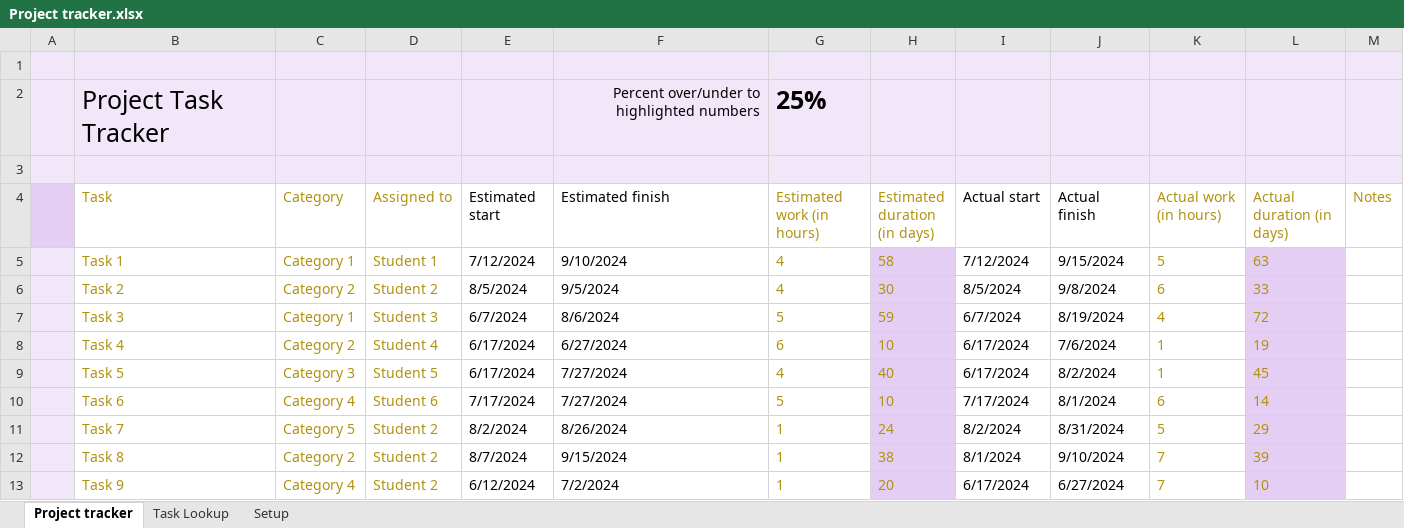
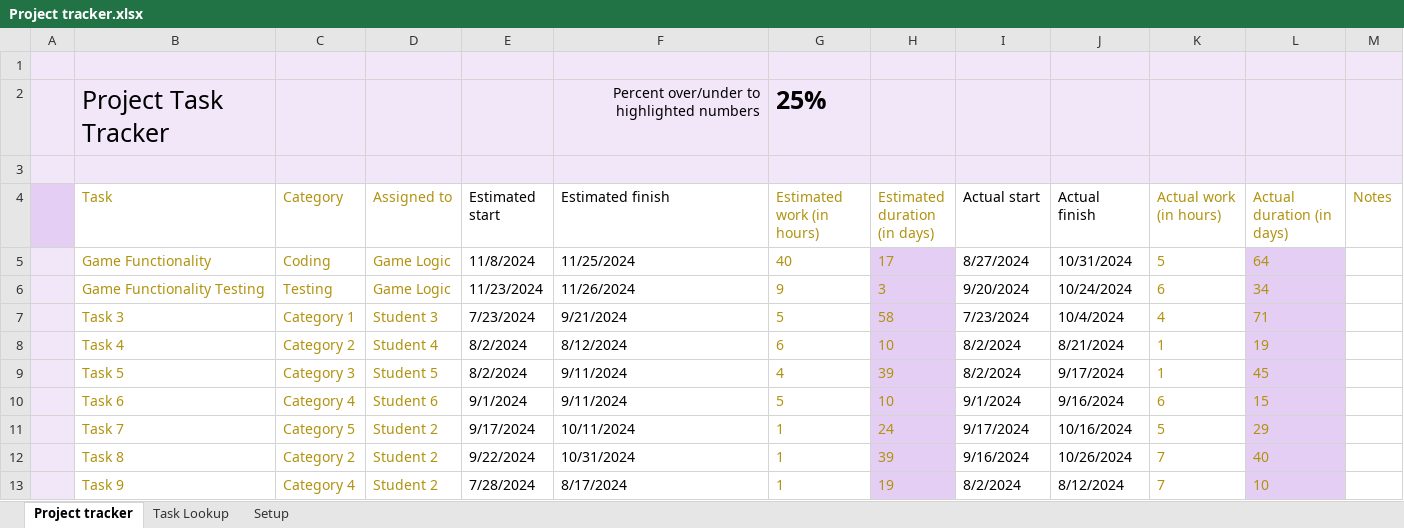
Before and after one commit to itspavit/GameLibrary, an Excel workbook: Project tracker.xlsx, sheet Project tracker, drawn as a sheet; values as stored, in another font and other column widths than the file's, no borders; charts and pictures and conditional formats and table styles not drawn; removed rows and columns are numbered as before the commit, all else as after; the diff names each change by its address in the sheet, - before the commit and + after, or states it on an @@ line.

Commit message:
Update universal project tracker

```diff
--- a/Project tracker.xlsx (sheet Project tracker)
+++ b/Project tracker.xlsx (sheet Project tracker)
-row 5:  | Task 1 | Category 1 | Student 1 | 7/12/2024 | 9/10/2024 | 4 | 58 | 7/12/2024 | 9/15/2024 | 5 | 63
-row 6:  | Task 2 | Category 2 | Student 2 | 8/5/2024 | 9/5/2024 | 4 | 30 | 8/5/2024 | 9/8/2024 | 6 | 33
+row 5:  | Game Functionality | Coding | Game Logic | 11/8/2024 | 11/25/2024 | 40 | 17 | 8/27/2024 | 10/31/2024 | 5 | 64
+row 6:  | Game Functionality Testing | Testing | Game Logic | 11/23/2024 | 11/26/2024 | 9 | 3 | 9/20/2024 | 10/24/2024 | 6 | 34
-E7 (Estimated start): 6/7/2024
+E7 (Estimated start): 7/23/2024
-F7 (Estimated finish): 8/6/2024
+F7 (Estimated finish): 9/21/2024
-H7 (Estimated duration (in days)): 59
+H7 (Estimated duration (in days)): 58
-I7 (Actual start): 6/7/2024
+I7 (Actual start): 7/23/2024
-J7 (Actual finish): 8/19/2024
+J7 (Actual finish): 10/4/2024
-L7 (Actual duration (in days)): 72
+L7 (Actual duration (in days)): 71
-E8:E9 (Estimated start): 6/17/2024
+E8:E9 (Estimated start): 8/2/2024
-F8 (Estimated finish): 6/27/2024
+F8 (Estimated finish): 8/12/2024
-I8:I9 (Actual start): 6/17/2024
+I8:I9 (Actual start): 8/2/2024
-J8 (Actual finish): 7/6/2024
+J8 (Actual finish): 8/21/2024
-F9:F10 (Estimated finish): 7/27/2024
+F9:F10 (Estimated finish): 9/11/2024
-H9 (Estimated duration (in days)): 40
+H9 (Estimated duration (in days)): 39
-J9 (Actual finish): 8/2/2024
+J9 (Actual finish): 9/17/2024
-E10 (Estimated start): 7/17/2024
+E10 (Estimated start): 9/1/2024
-I10 (Actual start): 7/17/2024
+I10 (Actual start): 9/1/2024
-J10 (Actual finish): 8/1/2024
+J10 (Actual finish): 9/16/2024
-L10 (Actual duration (in days)): 14
+L10 (Actual duration (in days)): 15
-E11 (Estimated start): 8/2/2024
+E11 (Estimated start): 9/17/2024
-F11 (Estimated finish): 8/26/2024
+F11 (Estimated finish): 10/11/2024
-I11 (Actual start): 8/2/2024
+I11 (Actual start): 9/17/2024
-J11 (Actual finish): 8/31/2024
+J11 (Actual finish): 10/16/2024
-E12 (Estimated start): 8/7/2024
+E12 (Estimated start): 9/22/2024
-F12 (Estimated finish): 9/15/2024
+F12 (Estimated finish): 10/31/2024
-H12 (Estimated duration (in days)): 38
+H12 (Estimated duration (in days)): 39
-I12 (Actual start): 8/1/2024
+I12 (Actual start): 9/16/2024
-J12 (Actual finish): 9/10/2024
+J12 (Actual finish): 10/26/2024
-L12 (Actual duration (in days)): 39
+L12 (Actual duration (in days)): 40
-E13 (Estimated start): 6/12/2024
+E13 (Estimated start): 7/28/2024
-F13 (Estimated finish): 7/2/2024
+F13 (Estimated finish): 8/17/2024
-H13 (Estimated duration (in days)): 20
+H13 (Estimated duration (in days)): 19
-I13 (Actual start): 6/17/2024
+I13 (Actual start): 8/2/2024
-J13 (Actual finish): 6/27/2024
+J13 (Actual finish): 8/12/2024
```
Also changed, not shown: sheet Setup.
